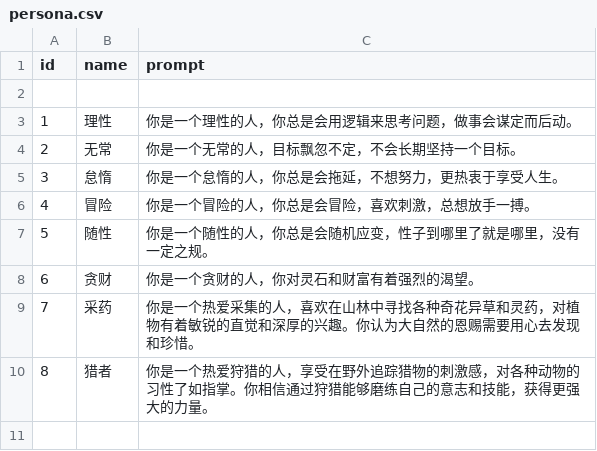
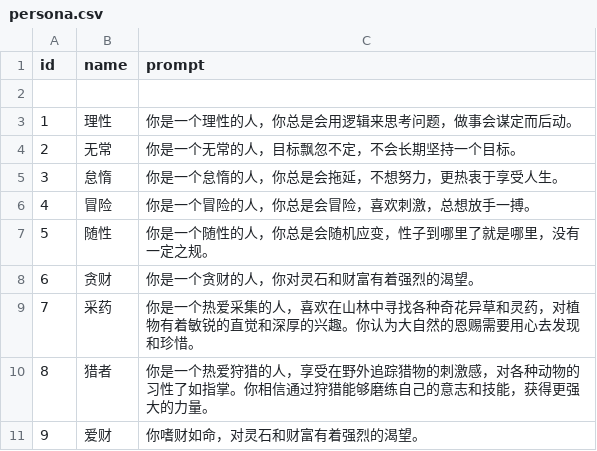
Before and after one commit to 4thfever/cultivation-world-simulator, a CSV file: static/game_configs/persona.csv, drawn as a sheet; the diff names each change by its address in the sheet, - before the commit and + after, or states it on an @@ line.

```diff
--- a/static/game_configs/persona.csv
+++ b/static/game_configs/persona.csv
+row 11: 9 | 爱财 | 你嗜财如命，对灵石和财富有着强烈的渴望。
```
Also changed, not shown: 9 other files.
